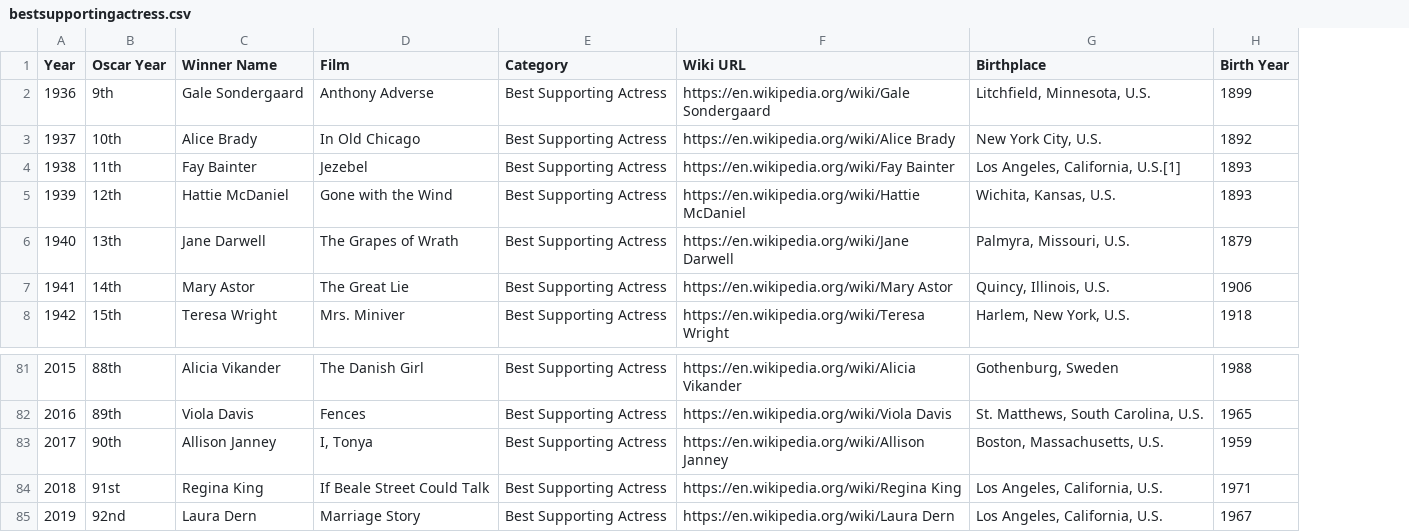
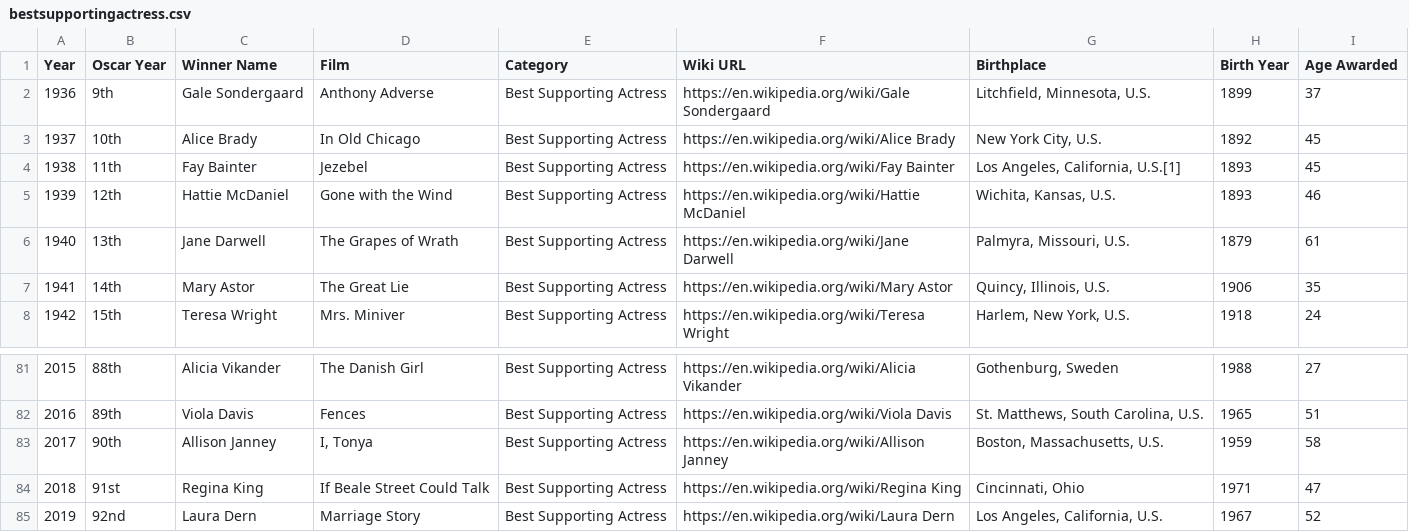
Before and after one commit to gfunk68/oscars_project, a CSV file: bestsupportingactress.csv, drawn as a sheet; only a part is shown, gaps mark what is left out; the diff names each change by its address in the sheet, - before the commit and + after, or states it on an @@ line.

```diff
--- a/bestsupportingactress.csv
+++ b/bestsupportingactress.csv
+column I (Age Awarded), rows 2-8: 37 | 45 | 45 | 46 | 61 | 35 | 24; rows 81-85: 27 | 51 | 58 | 47 | 52
-G84 (Birthplace): Los Angeles, California, U.S.
+G84 (Birthplace): Cincinnati, Ohio
```
Also changed, not shown: bestdirector.csv, bestsupportingactor.csv, 6 other files.
